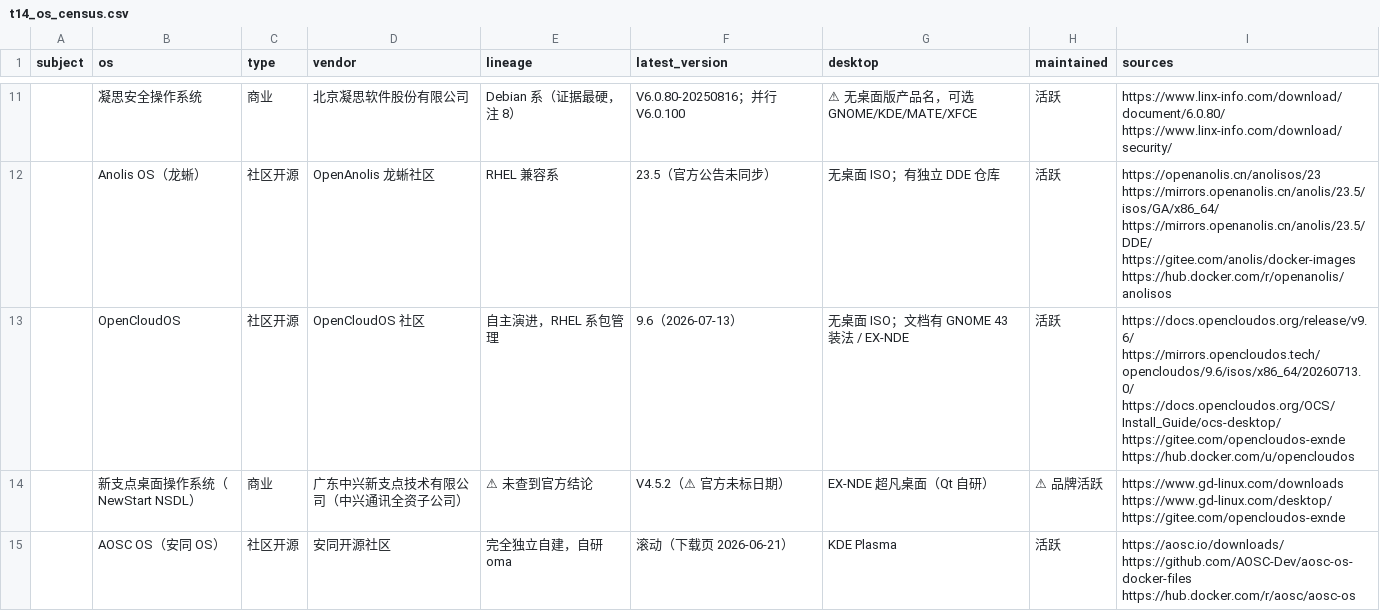
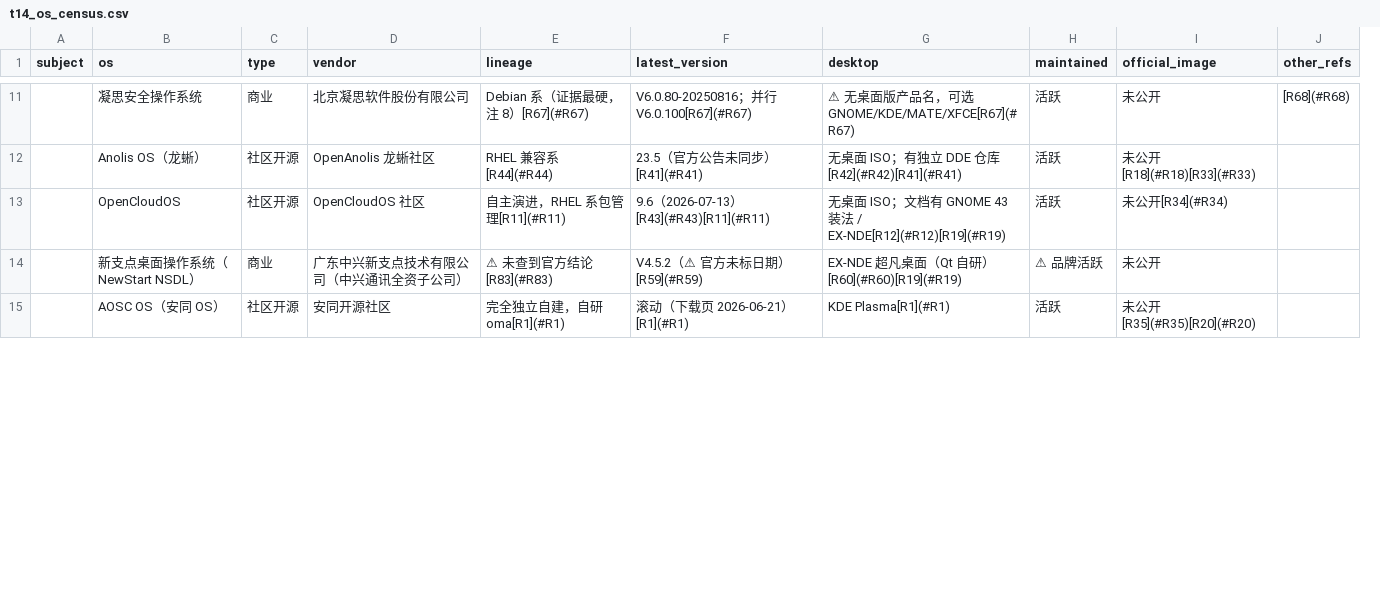
Before and after one commit to hansbug-research/cn-desktop-os-image-from-iso, a CSV file: derived/tables/t14_os_census.csv, drawn as a sheet; only a part is shown, gaps mark what is left out; removed rows and columns are numbered as before the commit, all else as after; the diff covers the shown part only; the diff names each change by its address in the sheet, - before the commit and + after, or states it on an @@ line.

```diff
--- a/derived/tables/t14_os_census.csv
+++ b/derived/tables/t14_os_census.csv
-column I (sources), rows 11-15: https://www.linx-info.com/download/document/6.0.80/ https://www.linx-info.com/download/security/ | https://openanolis.cn/anolisos/23 https://mirrors.openanolis.cn/anolis/23.5/isos/GA/x86_64/ https://mirrors.openanolis.cn/anolis/23.5/DDE/ https://gitee.com/anolis/docker-images https://hub.docker.com/r/openanolis/anolisos | https://docs.opencloudos.org/release/v9.6/ https://mirrors.opencloudos.tech/opencloudos/9.6/isos/x86_64/20260713.0/ https://docs.opencloudos.org/OCS/Install_Guide/ocs-desktop/ https://gitee.com/opencloudos-exnde https://hub.docker.com/u/opencloudos | https://www.gd-linux.com/downloads https://www.gd-linux.com/desktop/ https://gitee.com/opencloudos-exnde | https://aosc.io/downloads/ https://github.com/AOSC-Dev/aosc-os-docker-files https://hub.docker.com/r/aosc/aosc-os
+column I (official_image), rows 11-15: 未公开 | 未公开[R18](#R18)[R33](#R33) | 未公开[R34](#R34) | 未公开 | 未公开[R35](#R35)[R20](#R20)
+column J (other_refs), row 11: [R68](#R68)
-E11 (lineage): Debian 系（证据最硬，注 8）
+E11 (lineage): Debian 系（证据最硬，注 8）[R67](#R67)
-F11 (latest_version): V6.0.80-20250816；并行 V6.0.100
+F11 (latest_version): V6.0.80-20250816；并行 V6.0.100[R67](#R67)
-G11 (desktop): ⚠ 无桌面版产品名，可选 GNOME/KDE/MATE/XFCE
+G11 (desktop): ⚠ 无桌面版产品名，可选 GNOME/KDE/MATE/XFCE[R67](#R67)
-E12 (lineage): RHEL 兼容系
+E12 (lineage): RHEL 兼容系[R44](#R44)
-F12 (latest_version): 23.5（官方公告未同步）
+F12 (latest_version): 23.5（官方公告未同步）[R41](#R41)
-G12 (desktop): 无桌面 ISO；有独立 DDE 仓库
+G12 (desktop): 无桌面 ISO；有独立 DDE 仓库[R42](#R42)[R41](#R41)
-E13 (lineage): 自主演进，RHEL 系包管理
+E13 (lineage): 自主演进，RHEL 系包管理[R11](#R11)
-F13 (latest_version): 9.6（2026-07-13）
+F13 (latest_version): 9.6（2026-07-13）[R43](#R43)[R11](#R11)
-G13 (desktop): 无桌面 ISO；文档有 GNOME 43 装法 / EX-NDE
+G13 (desktop): 无桌面 ISO；文档有 GNOME 43 装法 / EX-NDE[R12](#R12)[R19](#R19)
-E14 (lineage): ⚠ 未查到官方结论
+E14 (lineage): ⚠ 未查到官方结论[R83](#R83)
-F14 (latest_version): V4.5.2（⚠ 官方未标日期）
+F14 (latest_version): V4.5.2（⚠ 官方未标日期）[R59](#R59)
-G14 (desktop): EX-NDE 超凡桌面（Qt 自研）
+G14 (desktop): EX-NDE 超凡桌面（Qt 自研）[R60](#R60)[R19](#R19)
-E15 (lineage): 完全独立自建，自研 oma
+E15 (lineage): 完全独立自建，自研 oma[R1](#R1)
-F15 (latest_version): 滚动（下载页 2026-06-21）
+F15 (latest_version): 滚动（下载页 2026-06-21）[R1](#R1)
-G15 (desktop): KDE Plasma
+G15 (desktop): KDE Plasma[R1](#R1)
```
Also changed, not shown: 48 edited cells elsewhere in this file, 9 other files.
